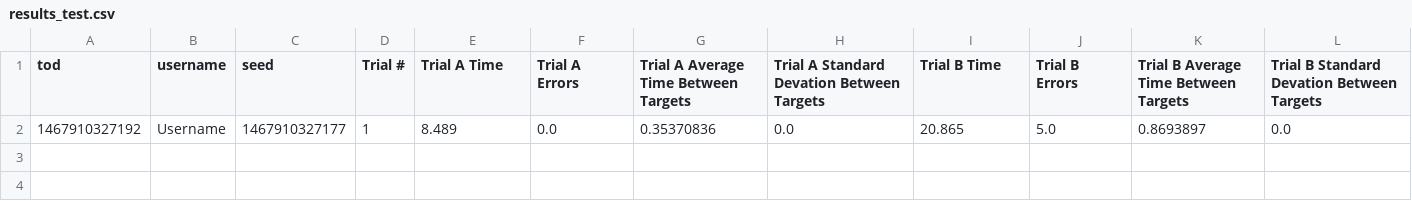
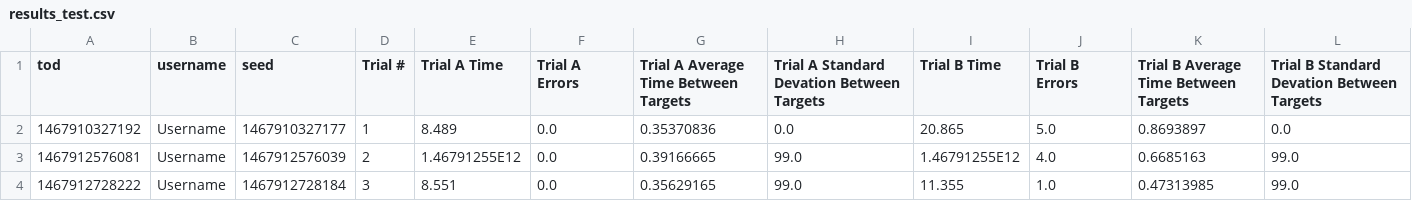
Before and after one commit to hcilab/TrailMakingTest, a CSV file: results/results_test.csv, drawn as a sheet.

Commit message:
tod is fixed and targetTimes added

```diff
--- a/results/results_test.csv
+++ b/results/results_test.csv
@@ -2 +2,3 @@ tod,username,seed,Trial #,Trial A Time,Trial A Errors,Trial A Average Time Betwe
 1467910327192,Username,1467910327177,1,8.489,0.0,0.35370836,0.0,20.865,5.0,0.8693897,0.0
+1467912576081,Username,1467912576039,2,1.46791255E12,0.0,0.39166665,99.0,1.46791255E12,4.0,0.6685163,99.0
+1467912728222,Username,1467912728184,3,8.551,0.0,0.35629165,99.0,11.355,1.0,0.47313985,99.0
```
Also changed, not shown: 2 other files.
